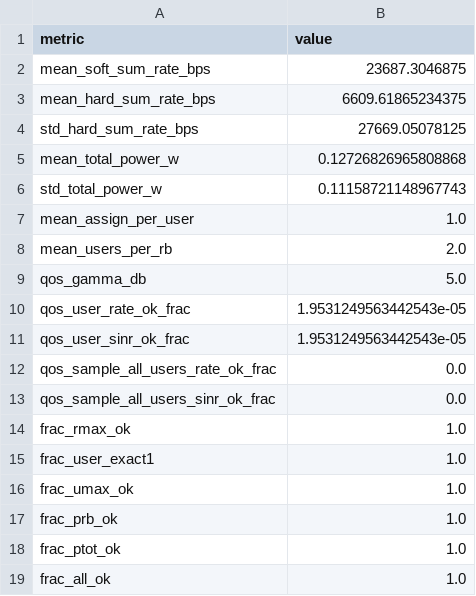
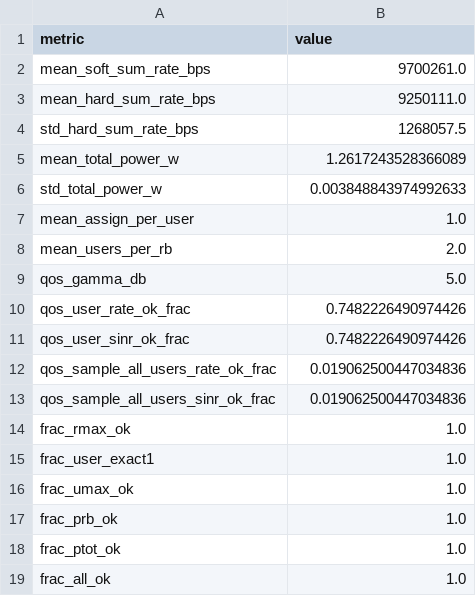
Before and after one commit to BoubakerEya12/reserach_project, a CSV file: results/mtl_eval_summary.csv, drawn as a sheet.

```diff
--- a/results/mtl_eval_summary.csv
+++ b/results/mtl_eval_summary.csv
@@ -1,7 +1,7 @@
 metric,value
-mean_soft_sum_rate_bps,23687.3046875
-mean_hard_sum_rate_bps,6609.61865234375
-std_hard_sum_rate_bps,27669.05078125
-mean_total_power_w,0.12726826965808868
-std_total_power_w,0.11158721148967743
+mean_soft_sum_rate_bps,9700261.0
+mean_hard_sum_rate_bps,9250111.0
+std_hard_sum_rate_bps,1268057.5
+mean_total_power_w,1.2617243528366089
+std_total_power_w,0.003848843974992633
 mean_assign_per_user,1.0
@@ -9,6 +9,6 @@ mean_users_per_rb,2.0
 qos_gamma_db,5.0
-qos_user_rate_ok_frac,1.9531249563442543e-05
-qos_user_sinr_ok_frac,1.9531249563442543e-05
-qos_sample_all_users_rate_ok_frac,0.0
-qos_sample_all_users_sinr_ok_frac,0.0
+qos_user_rate_ok_frac,0.7482226490974426
+qos_user_sinr_ok_frac,0.7482226490974426
+qos_sample_all_users_rate_ok_frac,0.019062500447034836
+qos_sample_all_users_sinr_ok_frac,0.019062500447034836
 frac_rmax_ok,1.0
```
Also changed, not shown: results/mtl_unsupervised_history.csv, 7 other files.
